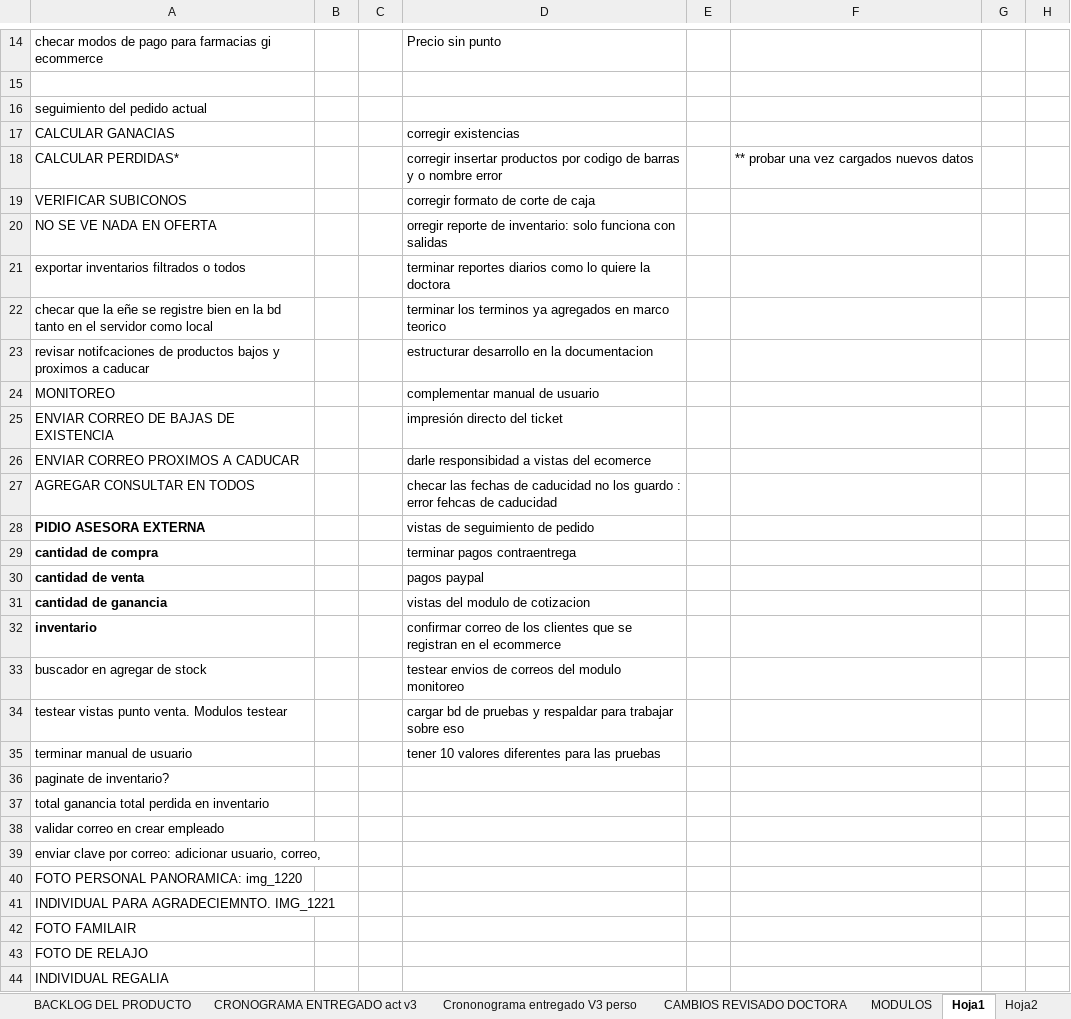
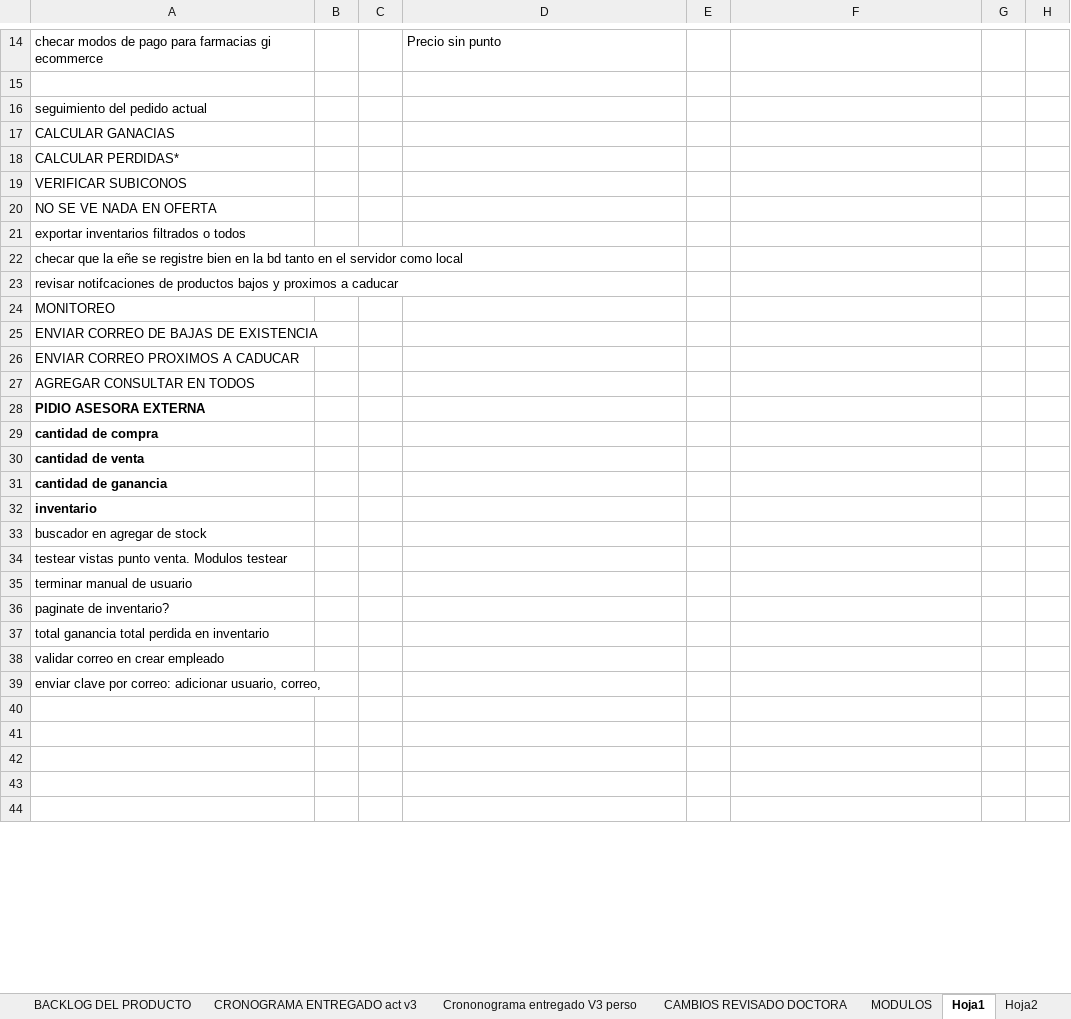
Before and after one commit to HeberZabdiel/FarmaciaGiDocumentos, an Excel workbook: SPRINT 1/CRONOGRAMA VERSUS 2.xlsx, sheet Hoja1, drawn as a sheet; only a part is shown, gaps mark what is left out; values as stored, in another font and other column widths than the file's, no borders; the diff covers the shown part only; the diff names each change by its address in the sheet, - before the commit and + after, or states it on an @@ line.

Commit message:
consultas sql y tareas agregadas a modulos

```diff
--- a/SPRINT 1/CRONOGRAMA VERSUS 2.xlsx (sheet Hoja1)
+++ b/SPRINT 1/CRONOGRAMA VERSUS 2.xlsx (sheet Hoja1)
-D17: corregir existencias
+D17: (empty)
-D18: corregir insertar productos por codigo de barras y o nombre error
+D18: (empty)
-F18: ** probar una vez cargados nuevos datos
+F18: (empty)
-D19: corregir formato de corte de caja
+D19: (empty)
-D20: orregir reporte de inventario: solo funciona con salidas
+D20: (empty)
-D21: terminar reportes diarios como lo quiere la doctora
+D21: (empty)
-D22: terminar los terminos ya agregados en marco teorico
+D22: (empty)
-D23: estructurar desarrollo en la documentacion
+D23: (empty)
-D24: complementar manual de usuario
+D24: (empty)
-D25: impresión directo del ticket
+D25: (empty)
-D26: darle responsibidad a vistas del ecomerce
+D26: (empty)
-D27: checar las fechas de caducidad no los guardo : error fehcas de caducidad
+D27: (empty)
-D28: vistas de seguimiento de pedido
+D28: (empty)
-D29: terminar pagos contraentrega
+D29: (empty)
-D30: pagos paypal
+D30: (empty)
-D31: vistas del modulo de cotizacion
+D31: (empty)
-D32: confirmar correo de los clientes que se registran en el ecommerce
+D32: (empty)
-D33: testear envios de correos del modulo monitoreo
+D33: (empty)
-D34: cargar bd de pruebas y respaldar para trabajar sobre eso
+D34: (empty)
-D35: tener 10 valores diferentes para las pruebas
+D35: (empty)
-A40: FOTO PERSONAL PANORAMICA: img_1220
+A40: (empty)
-A41: INDIVIDUAL PARA AGRADECIEMNTO. IMG_1221
+A41: (empty)
-A42: FOTO FAMILAIR
+A42: (empty)
-A43: FOTO DE RELAJO
+A43: (empty)
-A44: INDIVIDUAL REGALIA
+A44: (empty)
```
Also changed, not shown: 3 edited cells elsewhere in this sheet, 2 other files.
